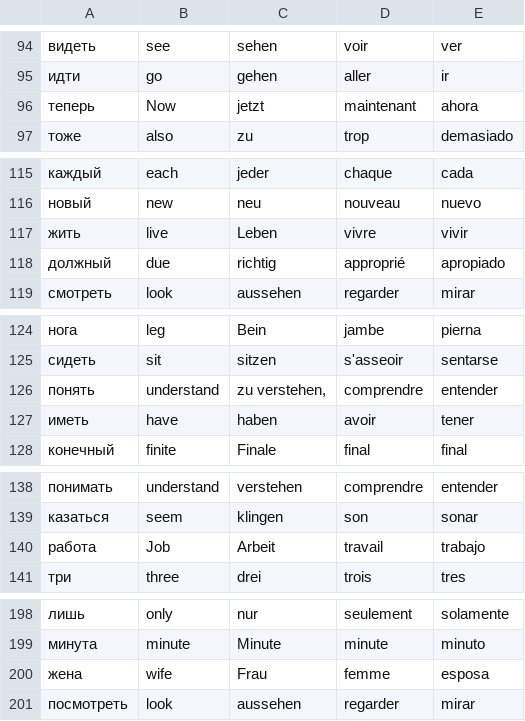
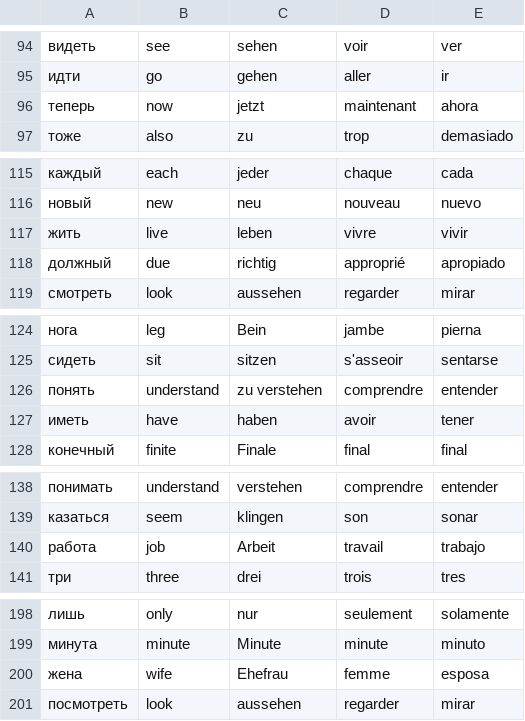
Before and after one commit to ThomazPom/WebLockScreen, a TSV file: LockScreenVocabulary/assets/ru.tsv, drawn as a sheet; only a part is shown, gaps mark what is left out; the diff covers the shown part only.

```diff
--- a/LockScreenVocabulary/assets/ru.tsv
+++ b/LockScreenVocabulary/assets/ru.tsv
@@ -95,3 +95,3 @@
 идти	go	gehen	aller	ir
-теперь	Now	jetzt	maintenant	ahora
+теперь	now	jetzt	maintenant	ahora
 тоже	also	zu	trop	demasiado
@@ -116,3 +116,3 @@
 новый	new	neu	nouveau	nuevo
-жить	live	Leben	vivre	vivir
+жить	live	leben	vivre	vivir
 должный	due	richtig	approprié	apropiado
@@ -125,3 +125,3 @@
 сидеть	sit	sitzen	s'asseoir	sentarse
-понять	understand	zu verstehen,	comprendre	entender
+понять	understand	zu verstehen	comprendre	entender
 иметь	have	haben	avoir	tener
@@ -139,3 +139,3 @@
 казаться	seem	klingen	son	sonar
-работа	Job	Arbeit	travail	trabajo
+работа	job	Arbeit	travail	trabajo
 три	three	drei	trois	tres
@@ -199,3 +199,3 @@
 минута	minute	Minute	minute	minuto
-жена	wife	Frau	femme	esposa
+жена	wife	Ehefrau	femme	esposa
 посмотреть	look	aussehen	regarder	mirar
```
Also changed, not shown: 8 edited cells elsewhere in this file.
